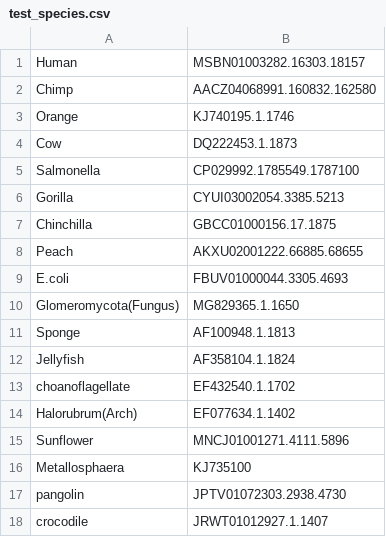
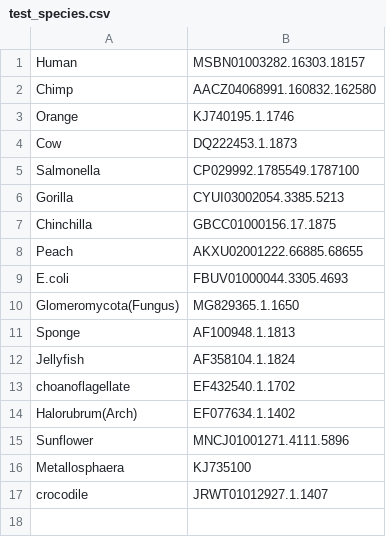
Before and after one commit to TahaAslani/16S_rRNA_phylogeny, a CSV file: test_species.csv, drawn as a sheet; the diff names each change by its address in the sheet, - before the commit and + after, or states it on an @@ line.

Commit message:
Update test_species.csv

```diff
--- a/test_species.csv
+++ b/test_species.csv
-row 17: pangolin | JPTV01072303.2938.4730
```
